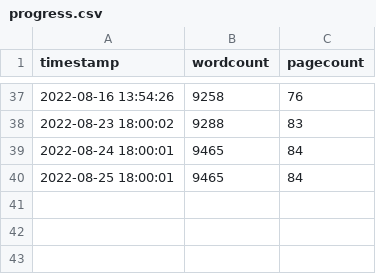
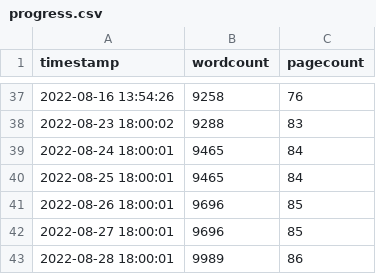
Before and after one commit to eparrish64/thesis, a CSV file: progressTracking/progress.csv, drawn as a sheet; only a part is shown, gaps mark what is left out.

```diff
--- a/progressTracking/progress.csv
+++ b/progressTracking/progress.csv
@@ -40 +40,4 @@ timestamp,wordcount,pagecount
 2022-08-25 18:00:01,9465,84
+2022-08-26 18:00:01,9696,85
+2022-08-27 18:00:01,9696,85
+2022-08-28 18:00:01,9989,86
```
Also changed, not shown: 6 other files.
